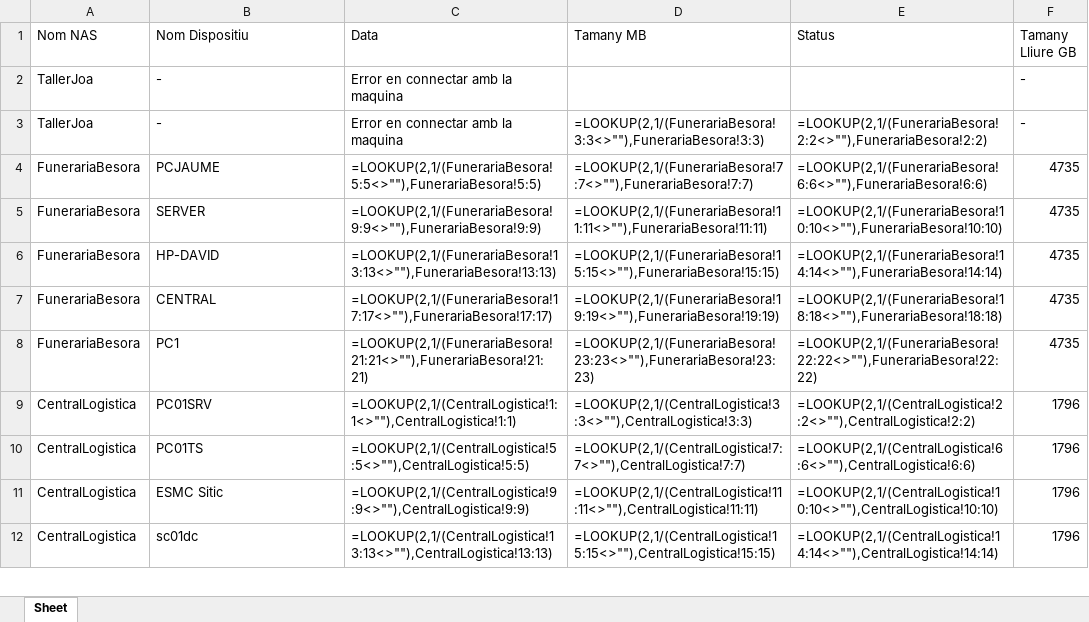
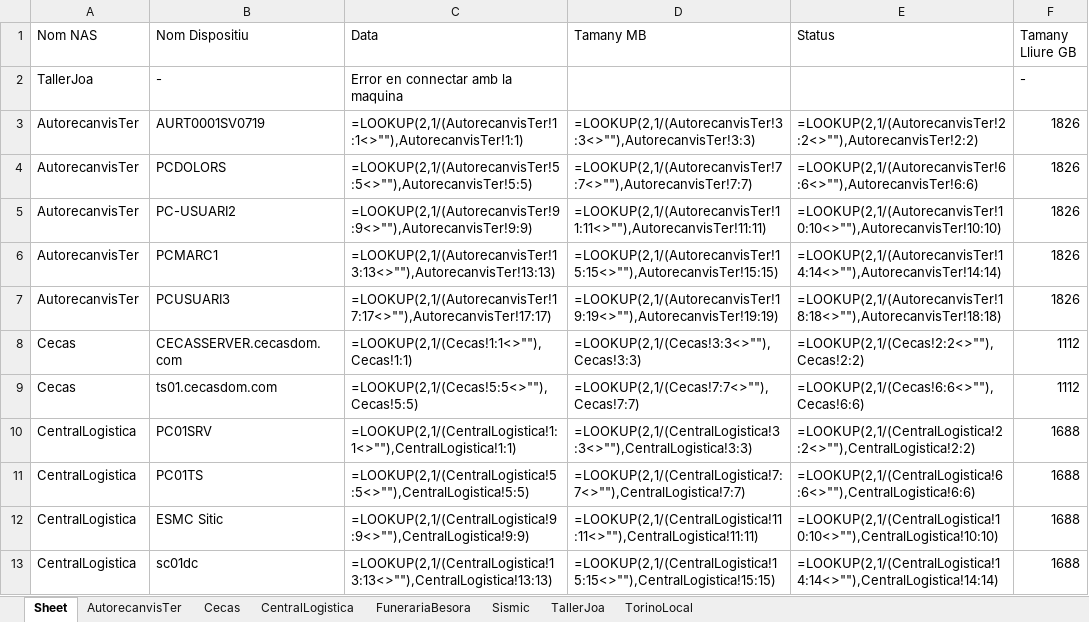
Before and after one commit to NilPujolPorta/Synology_API-NPP, an Excel workbook: revisio_copies_seguretat_synology_vs1.xlsx, sheet Sheet, drawn as a sheet; only a part is shown; values as stored, in another font and other column widths than the file's, no borders; formulas without a stored value are shown as written; conditional formats and table styles not drawn; removed rows and columns are numbered as before the commit, all else as after; the diff covers the shown part only; the diff names each change by its address in the sheet, - before the commit and + after, or states it on an @@ line.

```diff
--- a/revisio_copies_seguretat_synology_vs1.xlsx (sheet Sheet)
+++ b/revisio_copies_seguretat_synology_vs1.xlsx (sheet Sheet)
+sheet tab: AutorecanvisTer
+sheet tab: Cecas
+sheet tab: CentralLogistica
+sheet tab: FunerariaBesora
+sheet tab: Sismic
+sheet tab: TallerJoa
+sheet tab: TorinoLocal
-row 3: TallerJoa | - | Error en connectar amb la maquina | =LOOKUP(2,1/(FunerariaBesora!3:3<>""),FunerariaBesora!3:3) | =LOOKUP(2,1/(FunerariaBesora!2:2<>""),FunerariaBesora!2:2) | -
-row 4: FunerariaBesora | PCJAUME | =LOOKUP(2,1/(FunerariaBesora!5:5<>""),FunerariaBesora!5:5) | =LOOKUP(2,1/(FunerariaBesora!7:7<>""),FunerariaBesora!7:7) | =LOOKUP(2,1/(FunerariaBesora!6:6<>""),FunerariaBesora!6:6) | 4735
-row 5: FunerariaBesora | SERVER | =LOOKUP(2,1/(FunerariaBesora!9:9<>""),FunerariaBesora!9:9) | =LOOKUP(2,1/(FunerariaBesora!11:11<>""),FunerariaBesora!11:11) | =LOOKUP(2,1/(FunerariaBesora!10:10<>""),FunerariaBesora!10:10) | 4735
-row 6: FunerariaBesora | HP-DAVID | =LOOKUP(2,1/(FunerariaBesora!13:13<>""),FunerariaBesora!13:13) | =LOOKUP(2,1/(FunerariaBesora!15:15<>""),FunerariaBesora!15:15) | =LOOKUP(2,1/(FunerariaBesora!14:14<>""),FunerariaBesora!14:14) | 4735
-row 7: FunerariaBesora | CENTRAL | =LOOKUP(2,1/(FunerariaBesora!17:17<>""),FunerariaBesora!17:17) | =LOOKUP(2,1/(FunerariaBesora!19:19<>""),FunerariaBesora!19:19) | =LOOKUP(2,1/(FunerariaBesora!18:18<>""),FunerariaBesora!18:18) | 4735
-row 8: FunerariaBesora | PC1 | =LOOKUP(2,1/(FunerariaBesora!21:21<>""),FunerariaBesora!21:21) | =LOOKUP(2,1/(FunerariaBesora!23:23<>""),FunerariaBesora!23:23) | =LOOKUP(2,1/(FunerariaBesora!22:22<>""),FunerariaBesora!22:22) | 4735
+row 3: AutorecanvisTer | AURT0001SV0719 | =LOOKUP(2,1/(AutorecanvisTer!1:1<>""),AutorecanvisTer!1:1) | =LOOKUP(2,1/(AutorecanvisTer!3:3<>""),AutorecanvisTer!3:3) | =LOOKUP(2,1/(AutorecanvisTer!2:2<>""),AutorecanvisTer!2:2) | 1826
+row 4: AutorecanvisTer | PCDOLORS | =LOOKUP(2,1/(AutorecanvisTer!5:5<>""),AutorecanvisTer!5:5) | =LOOKUP(2,1/(AutorecanvisTer!7:7<>""),AutorecanvisTer!7:7) | =LOOKUP(2,1/(AutorecanvisTer!6:6<>""),AutorecanvisTer!6:6) | 1826
+row 5: AutorecanvisTer | PC-USUARI2 | =LOOKUP(2,1/(AutorecanvisTer!9:9<>""),AutorecanvisTer!9:9) | =LOOKUP(2,1/(AutorecanvisTer!11:11<>""),AutorecanvisTer!11:11) | =LOOKUP(2,1/(AutorecanvisTer!10:10<>""),AutorecanvisTer!10:10) | 1826
+row 6: AutorecanvisTer | PCMARC1 | =LOOKUP(2,1/(AutorecanvisTer!13:13<>""),AutorecanvisTer!13:13) | =LOOKUP(2,1/(AutorecanvisTer!15:15<>""),AutorecanvisTer!15:15) | =LOOKUP(2,1/(AutorecanvisTer!14:14<>""),AutorecanvisTer!14:14) | 1826
+row 7: AutorecanvisTer | PCUSUARI3 | =LOOKUP(2,1/(AutorecanvisTer!17:17<>""),AutorecanvisTer!17:17) | =LOOKUP(2,1/(AutorecanvisTer!19:19<>""),AutorecanvisTer!19:19) | =LOOKUP(2,1/(AutorecanvisTer!18:18<>""),AutorecanvisTer!18:18) | 1826
+row 8: Cecas | CECASSERVER.cecasdom.com | =LOOKUP(2,1/(Cecas!1:1<>""),Cecas!1:1) | =LOOKUP(2,1/(Cecas!3:3<>""),Cecas!3:3) | =LOOKUP(2,1/(Cecas!2:2<>""),Cecas!2:2) | 1112
+row 9: Cecas | ts01.cecasdom.com | =LOOKUP(2,1/(Cecas!5:5<>""),Cecas!5:5) | =LOOKUP(2,1/(Cecas!7:7<>""),Cecas!7:7) | =LOOKUP(2,1/(Cecas!6:6<>""),Cecas!6:6) | 1112
-F10:F13 (Tamany Lliure GB): 1796
+F10:F13 (Tamany Lliure GB): 1688
```
Also changed, not shown: 39 added rows, 38 removed rows and 36 edited cells elsewhere in this sheet, 5 other files.
